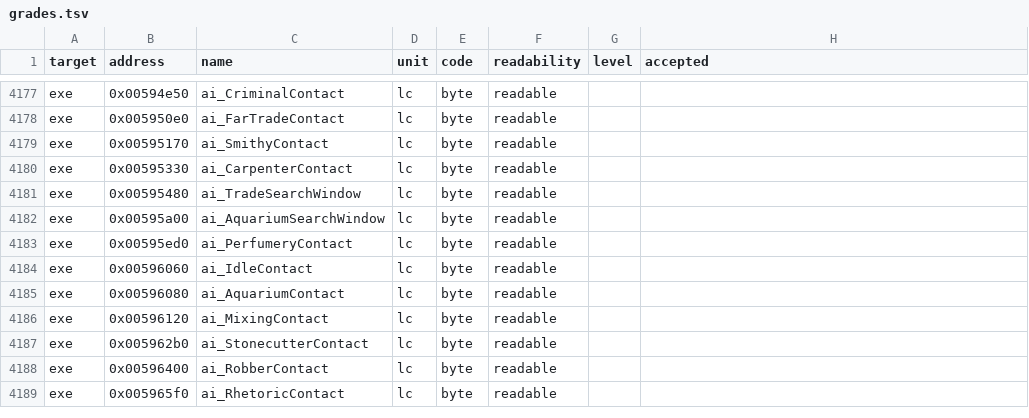
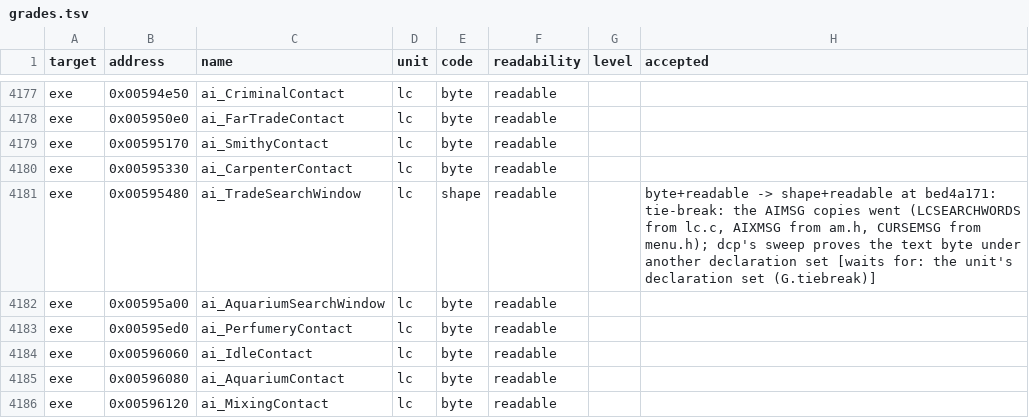
Before and after one commit to guildhaus/reguild, a TSV file: ledger/grades.tsv, drawn as a sheet; only a part is shown, gaps mark what is left out; the shorter side is filled out with more unchanged rows.

```diff
--- a/ledger/grades.tsv
+++ b/ledger/grades.tsv
@@ -4180,3 +4180,3 @@ exe	0x00595170	ai_SmithyContact	lc	byte	readable
 exe	0x00595330	ai_CarpenterContact	lc	byte	readable		
-exe	0x00595480	ai_TradeSearchWindow	lc	byte	readable		
+exe	0x00595480	ai_TradeSearchWindow	lc	shape	readable		byte+readable -> shape+readable at bed4a171: tie-break: the AIMSG copies went (LCSEARCHWORDS from lc.c, AIXMSG from am.h, CURSEMSG from menu.h); dcp's sweep proves the text byte under another declaration set [waits for: the unit's declaration set (G.tiebreak)]
 exe	0x00595a00	ai_AquariumSearchWindow	lc	byte	readable		
```
Also changed, not shown: ledger/tiebreak.tsv, 20 other files.
